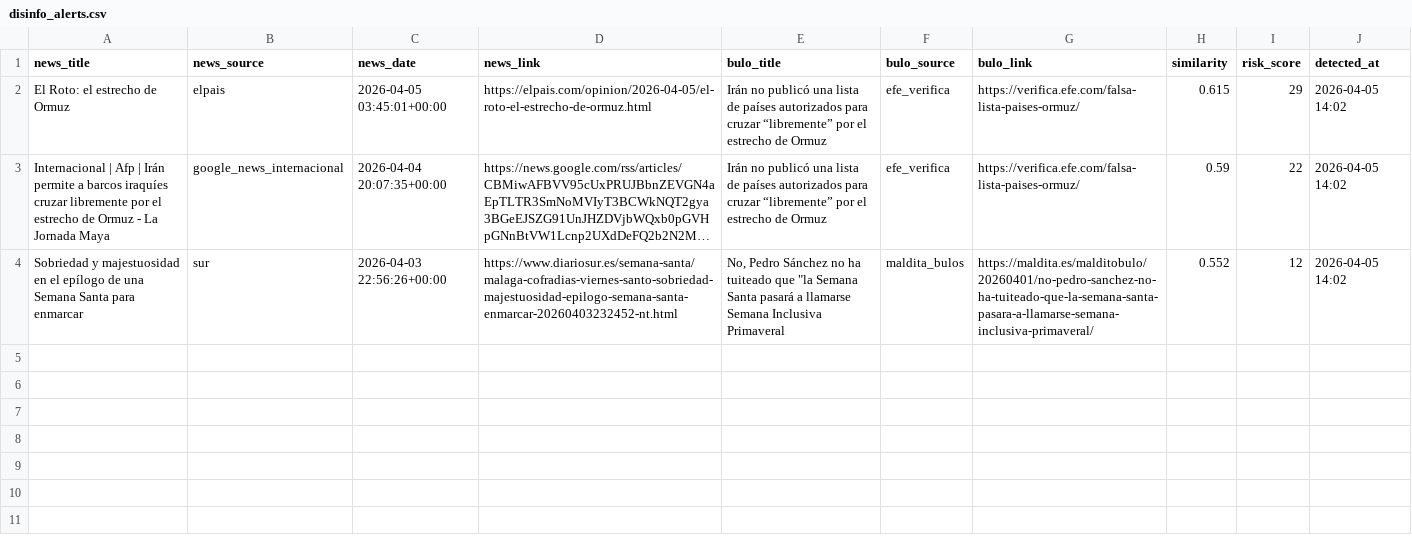
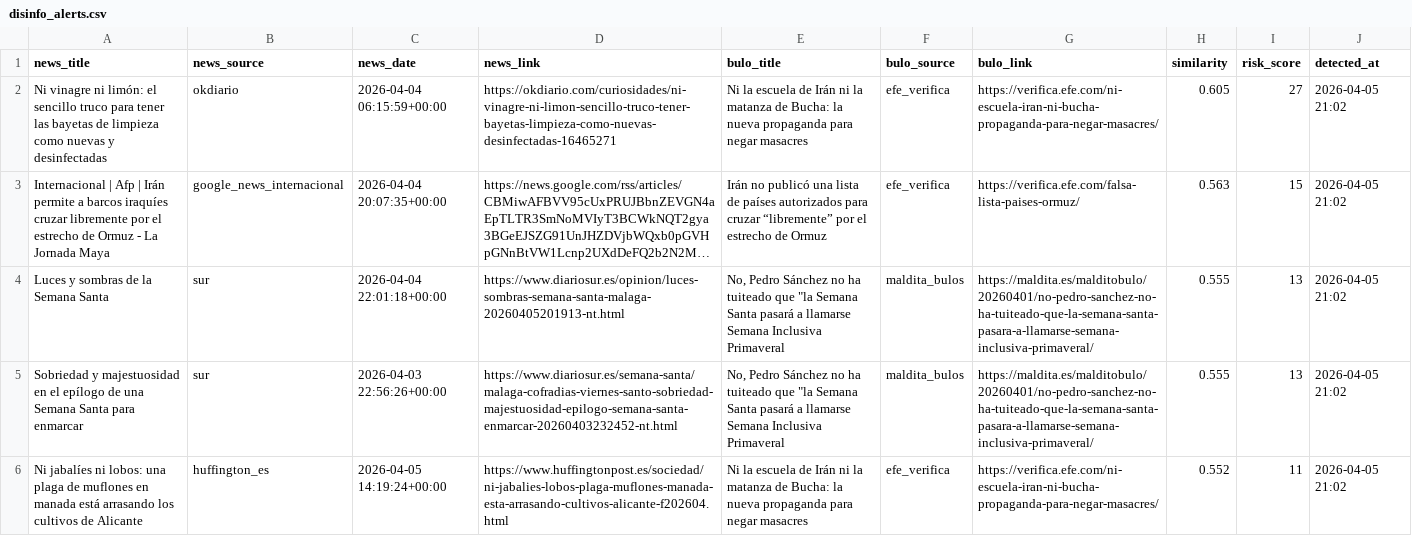
Before and after one commit to mcasrom/SIEG-Politica-Nacional-, a CSV file: data/export/nr/disinfo_alerts.csv, drawn as a sheet; long unchanged cells end in …; removed rows and columns are numbered as before the commit, all else as after; the diff names each change by its address in the sheet, - before the commit and + after, or states it on an @@ line.

```diff
--- a/data/export/nr/disinfo_alerts.csv
+++ b/data/export/nr/disinfo_alerts.csv
-row 2: El Roto: el estrecho de Ormuz | elpais | 2026-04-05 03:45:01+00:00 | https://elpais.com/opinion/2026-04-05/el-roto-el-estrecho-de-ormuz.html | Irán no publicó una lista de países autorizados para cruzar “libremente” por el estrecho de Ormuz | efe_verifica | https://verifica.efe.com/falsa-lista-paises-ormuz/ | 0.615 | 29 | 2026-04-05 14:02
+row 2: Ni vinagre ni limón: el sencillo truco para tener las bayetas de limpieza como nuevas y desinfectadas | okdiario | 2026-04-04 06:15:59+00:00 | https://okdiario.com/curiosidades/ni-vinagre-ni-limon-sencillo-truco-tener-bayetas-limpieza-como-nuevas-desinfectadas-16465271 | Ni la escuela de Irán ni la matanza de Bucha: la nueva propaganda para negar masacres | efe_verifica | https://verifica.efe.com/ni-escuela-iran-ni-bucha-propaganda-para-negar-masacres/ | 0.605 | 27 | 2026-04-05 21:02
-H3 (similarity): 0.59
+H3 (similarity): 0.563
-I3 (risk_score): 22
+I3 (risk_score): 15
-J3 (detected_at): 2026-04-05 14:02
+J3 (detected_at): 2026-04-05 21:02
+row 4: Luces y sombras de la Semana Santa | sur | 2026-04-04 22:01:18+00:00 | https://www.diariosur.es/opinion/luces-sombras-semana-santa-malaga-20260405201913-nt.html | No, Pedro Sánchez no ha tuiteado que "la Semana Santa pasará a llamarse Semana Inclusiva Primaveral | maldita_bulos | https://maldita.es/malditobulo/20260401/no-pedro-sanchez-no-ha-tuiteado-que-la-semana-santa-pasara-a-llamarse-semana-inclusiva-primaveral/ | 0.555 | 13 | 2026-04-05 21:02
-H5 (similarity): 0.552
+H5 (similarity): 0.555
-I5 (risk_score): 12
+I5 (risk_score): 13
-J5 (detected_at): 2026-04-05 14:02
+J5 (detected_at): 2026-04-05 21:02
+row 6: Ni jabalíes ni lobos: una plaga de muflones en manada está arrasando los cultivos de Alicante | huffington_es | 2026-04-05 14:19:24+00:00 | https://www.huffingtonpost.es/sociedad/ni-jabalies-lobos-plaga-muflones-manada-esta-arrasando-cultivos-alicante-f202604.html | Ni la escuela de Irán ni la matanza de Bucha: la nueva propaganda para negar masacres | efe_verifica | https://verifica.efe.com/ni-escuela-iran-ni-bucha-propaganda-para-negar-masacres/ | 0.552 | 11 | 2026-04-05 21:02
```
Also changed, not shown: data/export/nr/coordination_alerts.csv, data/export/nr/disinfo_bulos.csv, 7 other files.
